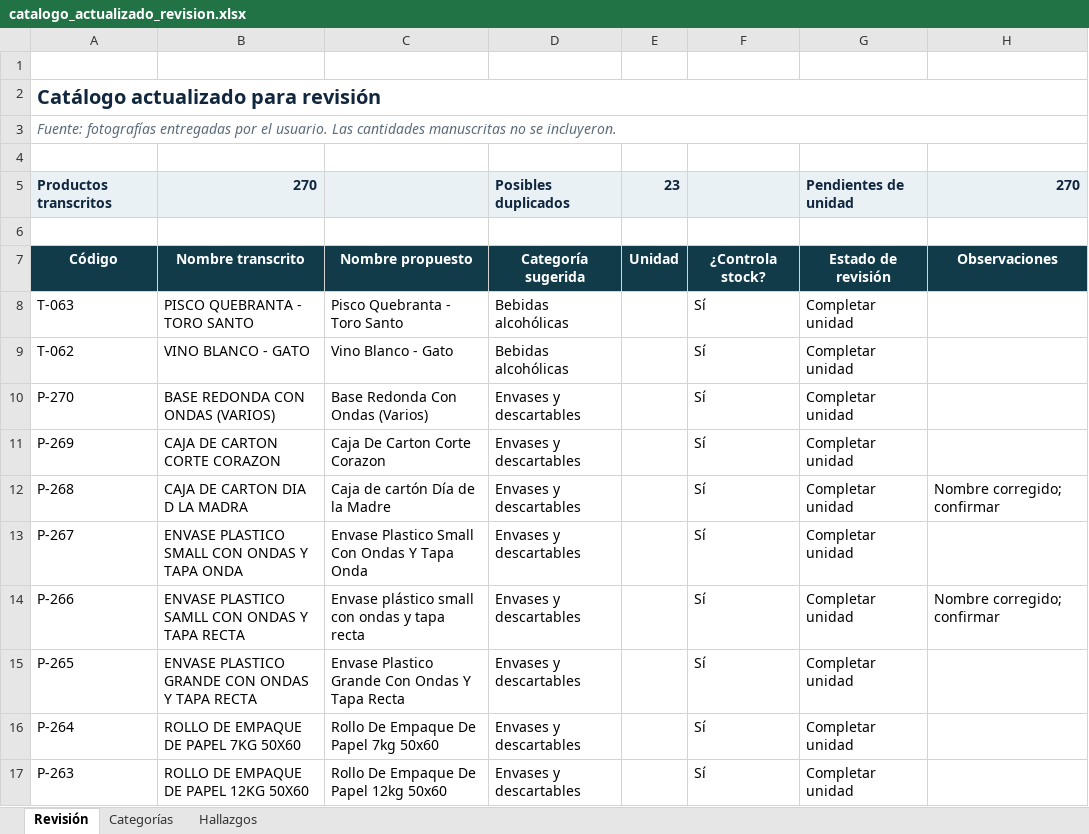
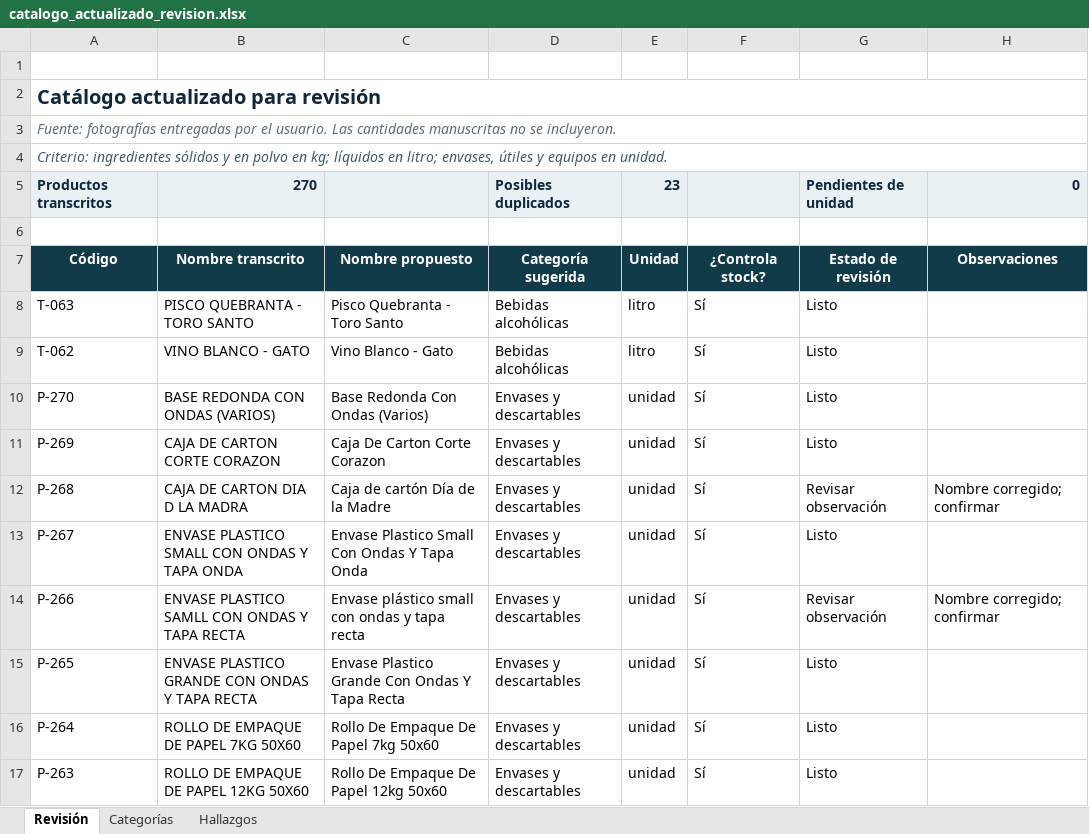
Before and after one commit to moiseschungazapat-crypto/nuevo-sistema-inventario, an Excel workbook: outputs/catalogo-actualizado/catalogo_actualizado_revision.xlsx, sheet Revisión, drawn as a sheet; only a part is shown; values as stored, in another font and other column widths than the file's, no borders; conditional formats and table styles not drawn; the diff covers the shown part only; the diff names each change by its address in the sheet, - before the commit and + after, or states it on an @@ line.

```diff
--- a/outputs/catalogo-actualizado/catalogo_actualizado_revision.xlsx (sheet Revisión)
+++ b/outputs/catalogo-actualizado/catalogo_actualizado_revision.xlsx (sheet Revisión)
-A4: (empty)
+A4: Criterio: ingredientes sólidos y en polvo en kg; líquidos en litro; envases, útiles y equipos en unidad.
+A4:H4 merged
-H5: 270
+H5: 0
-E8:E9: (empty)
+E8:E9: litro
-G8:G11: Completar unidad
+G8:G11: Listo
-E10:E17: (empty)
+E10:E17: unidad
-G12: Completar unidad
+G12: Revisar observación
-G13: Completar unidad
+G13: Listo
-G14: Completar unidad
+G14: Revisar observación
-G15:G17: Completar unidad
+G15:G17: Listo
```
Also changed, not shown: 520 edited cells elsewhere in this sheet, 3 other files.
